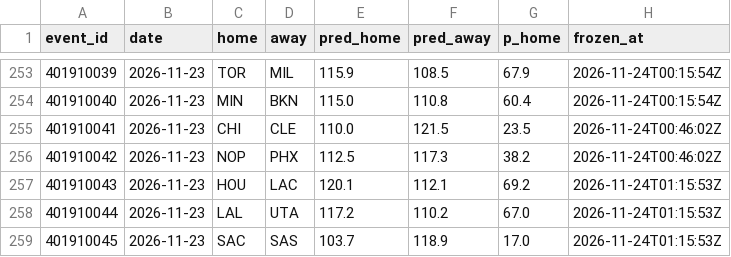
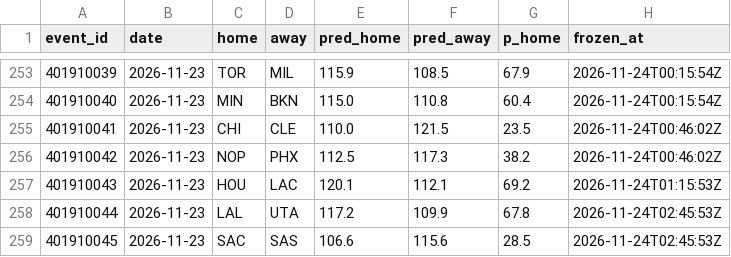
Before and after one commit to harisbyhaqi/hoopcast, a CSV file: data/frozen_predictions.csv, drawn as a sheet; only a part is shown, gaps mark what is left out.

```diff
--- a/data/frozen_predictions.csv
+++ b/data/frozen_predictions.csv
@@ -257,3 +257,3 @@ event_id,date,home,away,pred_home,pred_away,p_home,frozen_at
 401910043,2026-11-23,HOU,LAC,120.1,112.1,69.2,2026-11-24T01:15:53Z
-401910044,2026-11-23,LAL,UTA,117.2,110.2,67.0,2026-11-24T01:15:53Z
-401910045,2026-11-23,SAC,SAS,103.7,118.9,17.0,2026-11-24T01:15:53Z
+401910044,2026-11-23,LAL,UTA,117.2,109.9,67.8,2026-11-24T02:45:53Z
+401910045,2026-11-23,SAC,SAS,106.6,115.6,28.5,2026-11-24T02:45:53Z
```
Also changed, not shown: data/raw/games_raw.csv, data/schedule.csv, 9 other files.
